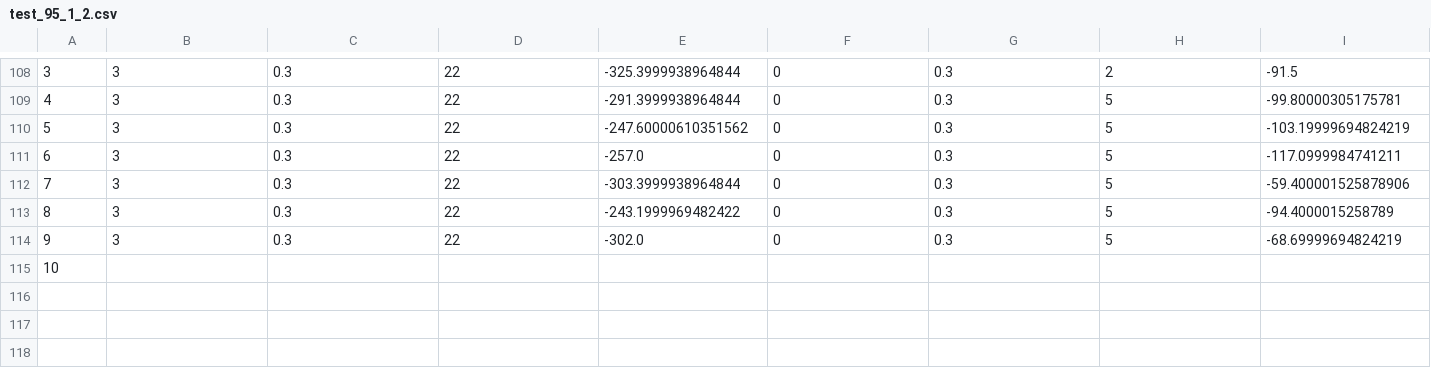
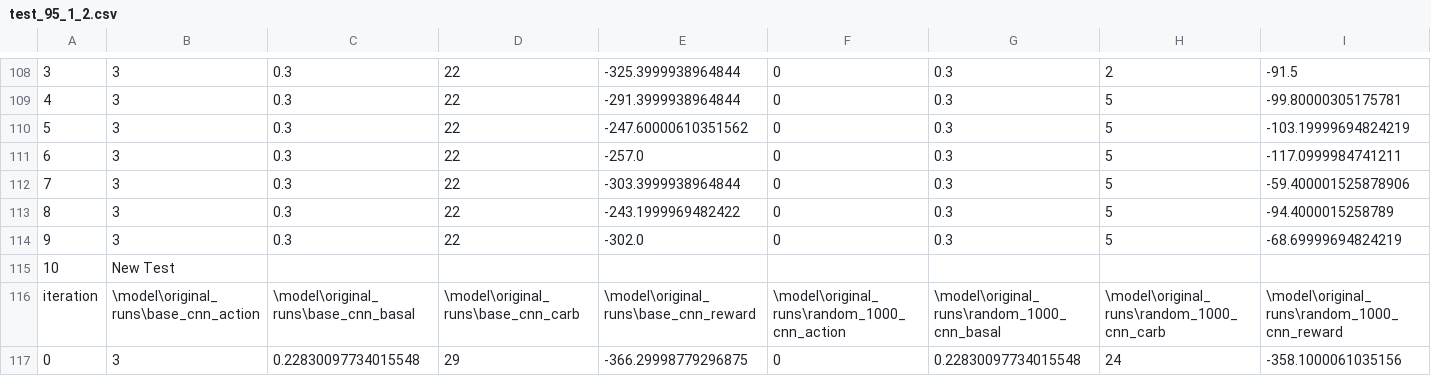
Before and after one commit to ElliottP-13/IndependentStudy, a CSV file: results/test_95_1_2.csv, drawn as a sheet; only a part is shown, gaps mark what is left out; rows hold the shown columns only; the diff names each change by its address in the sheet, - before the commit and + after, or states it on an @@ line.

```diff
--- a/results/test_95_1_2.csv
+++ b/results/test_95_1_2.csv
-B115: (empty)
+B115: New Test
+row 116: iteration | \model\original_runs\base_cnn_action | \model\original_runs\base_cnn_basal | \model\original_runs\base_cnn_carb | \model\original_runs\base_cnn_reward | \model\original_runs\random_1000_cnn_action | \model\original_runs\random_1000_cnn_basal | \model\original_runs\random_1000_cnn_carb | \model\original_runs\random_1000_cnn_reward
+row 117: 0 | 3 | 0.22830097734015548 | 29 | -366.29998779296875 | 0 | 0.22830097734015548 | 24 | -358.1000061035156
```
Also changed, not shown: results/test_95_1_3.csv, results/test_95_1_4.csv, 1 other file.
